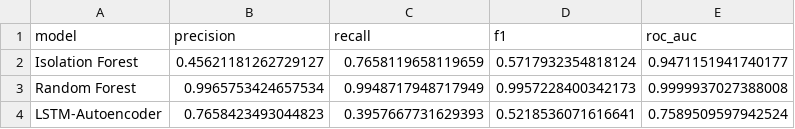
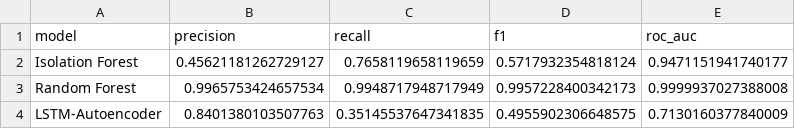
Before and after one commit to Eddie-dk1/research_prototype, a CSV file: results/metrics_summary.csv, drawn as a sheet.

```diff
--- a/results/metrics_summary.csv
+++ b/results/metrics_summary.csv
@@ -3,2 +3,2 @@ Isolation Forest,0.45621181262729127,0.7658119658119659,0.5717932354818124,0.947
 Random Forest,0.9965753424657534,0.9948717948717949,0.9957228400342173,0.9999937027388008
-LSTM-Autoencoder,0.7658423493044823,0.3957667731629393,0.5218536071616641,0.7589509597942524
+LSTM-Autoencoder,0.8401380103507763,0.35145537647341835,0.4955902306648575,0.7130160377840009
```
Also changed, not shown: results/autoencoder_experiments.csv, results/autoencoder_validation_thresholds.csv, 14 other files.
